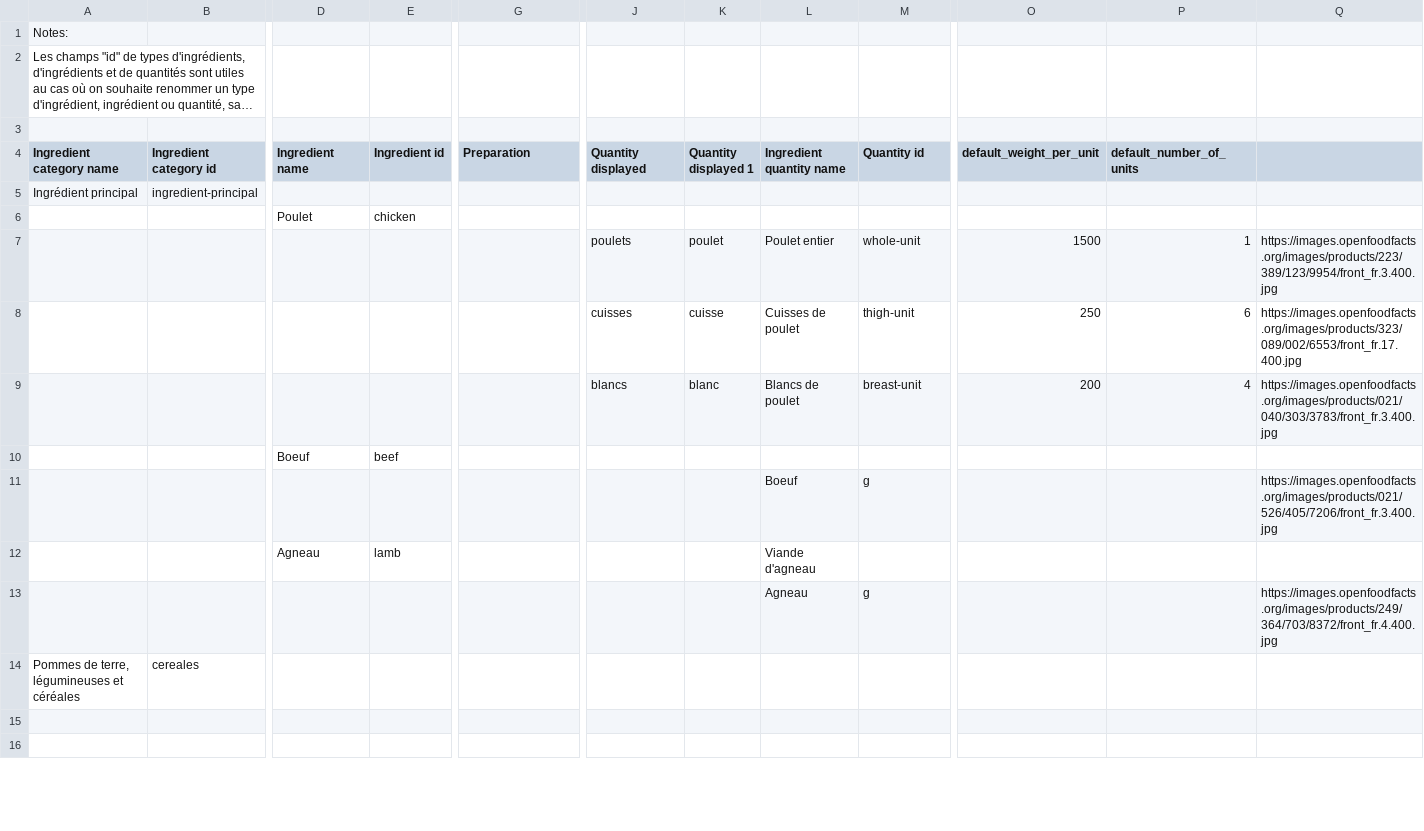
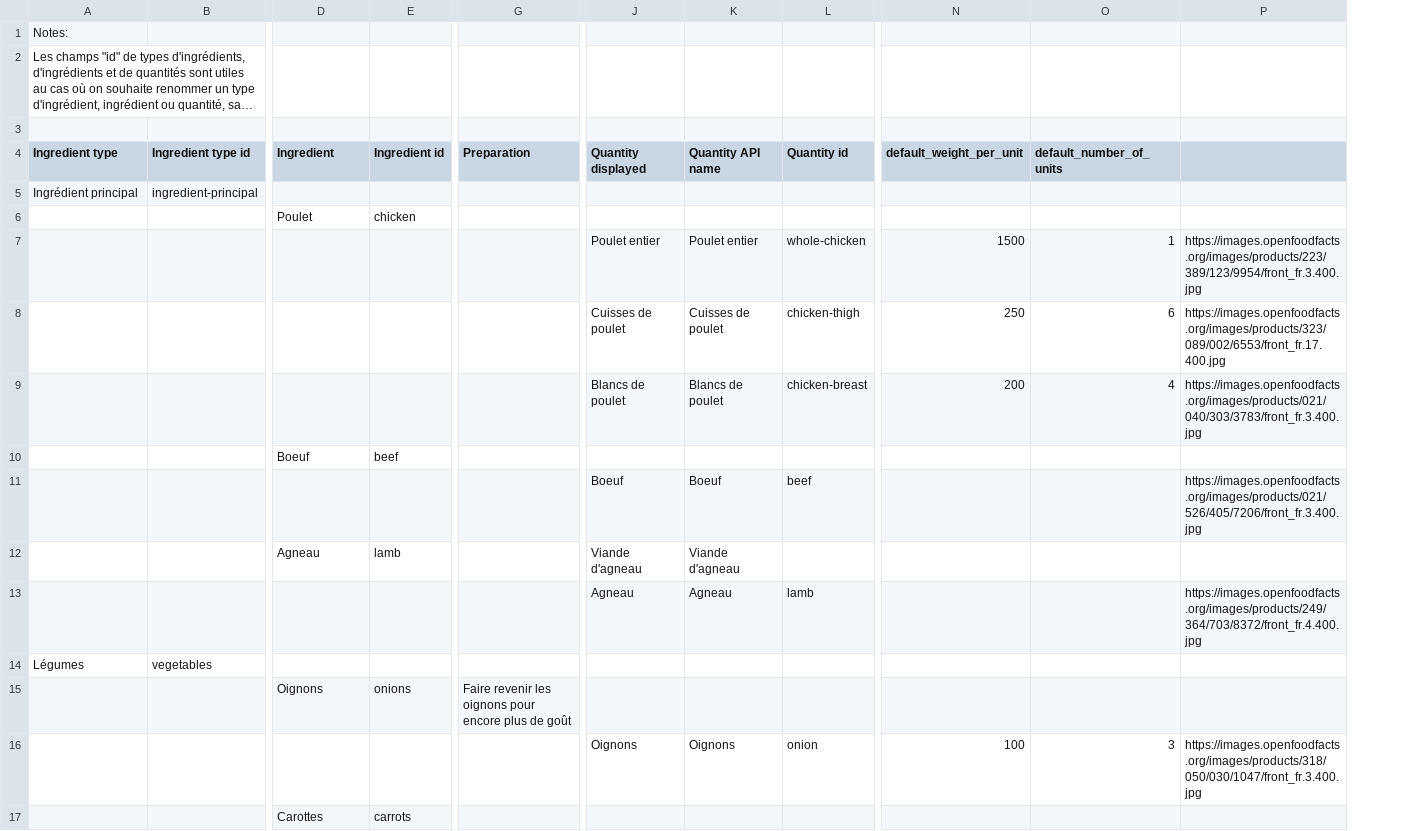
Before and after one commit to openfoodfacts/rate-my-recipe, a TSV file: dataset.tsv, drawn as a sheet; only a part is shown, gaps mark what is left out; long unchanged cells end in …; removed rows and columns are numbered as before the commit, all else as after; rows hold the shown columns only; the diff covers the shown part only; the diff names each change by its address in the sheet, - before the commit and + after, or states it on an @@ line.

Commit message:
Revert "feat: updated quantity names/ids field"
This reverts commit b646b0231dadd29542394b0ce537051db6b8b81e.

```diff
--- a/dataset.tsv
+++ b/dataset.tsv
-column K (Quantity displayed 1), rows 7-9: poulet | cuisse | blanc
-A4: Ingredient category name
+A4: Ingredient type
-B4: Ingredient category id
+B4: Ingredient type id
-D4: Ingredient name
+D4: Ingredient
-K4: Ingredient quantity name
+K4: Quantity API name
-J7 (Quantity displayed): poulets
+J7 (Quantity displayed): Poulet entier
-L7 (Quantity id): whole-unit
+L7 (Quantity id): whole-chicken
-J8 (Quantity displayed): cuisses
+J8 (Quantity displayed): Cuisses de poulet
-L8 (Quantity id): thigh-unit
+L8 (Quantity id): chicken-thigh
-J9 (Quantity displayed): blancs
+J9 (Quantity displayed): Blancs de poulet
-L9 (Quantity id): breast-unit
+L9 (Quantity id): chicken-breast
-J11 (Quantity displayed): (empty)
+J11 (Quantity displayed): Boeuf
-L11 (Quantity id): g
+L11 (Quantity id): beef
-J12 (Quantity displayed): (empty)
+J12 (Quantity displayed): Viande d'agneau
-J13 (Quantity displayed): (empty)
+J13 (Quantity displayed): Agneau
-L13 (Quantity id): g
+L13 (Quantity id): lamb
-row 14: Pommes de terre, légumineuses et céréales | cereales
-row 14: (empty)
+row 14: Légumes | vegetables
-row 15: (empty)
+row 15:  |  | Oignons | onions | Faire revenir les oignons pour encore plus de goût
+row 16:  |  |  |  |  | Oignons | Oignons | onion | 100 | 3 | https://images.openfoodfacts.org/images/products/318/050/030/1047/front_fr.3.400.jpg
+row 17:  |  | Carottes | carrots
```
Also changed, not shown: 3 added rows, 14 removed rows, 1 moved row and 8 edited cells elsewhere in this file, 7 other files.
